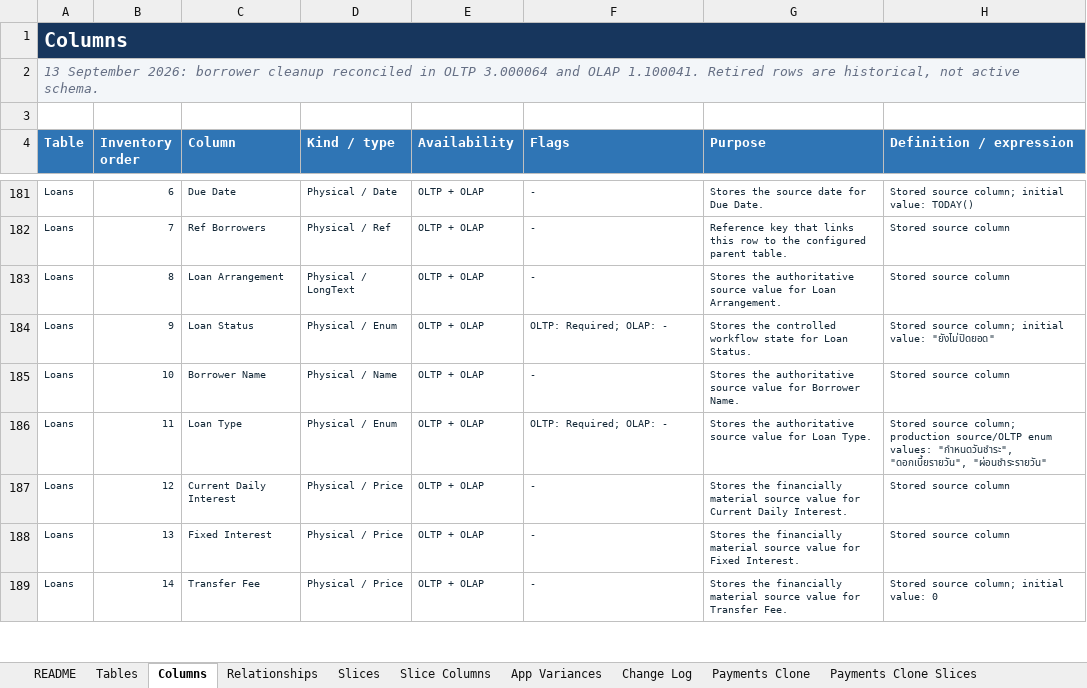
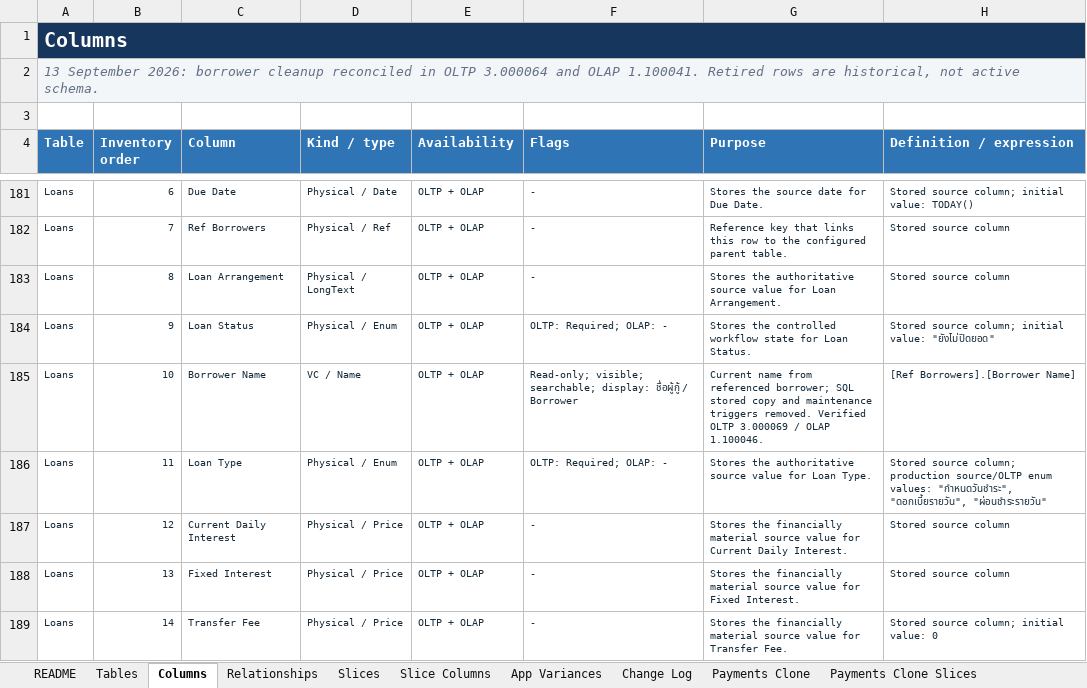
Before and after one commit to welct0407/MW-Credit-App, an Excel workbook: Documents/AppSheet_Data_Dictionary.xlsx, sheet Columns, drawn as a sheet; only a part is shown, gaps mark what is left out; values as stored, in another font and other column widths than the file's, no borders; conditional formats and table styles not drawn; the diff names each change by its address in the sheet, - before the commit and + after, or states it on an @@ line.

Commit message:
Replace stored loan borrower name with virtual reference

```diff
--- a/Documents/AppSheet_Data_Dictionary.xlsx (sheet Columns)
+++ b/Documents/AppSheet_Data_Dictionary.xlsx (sheet Columns)
-D185 (Kind / type): Physical / Name
+D185 (Kind / type): VC / Name
-F185 (Flags): -
+F185 (Flags): Read-only; visible; searchable; display: ชื่อผู้กู้ / Borrower
-G185 (Purpose): Stores the authoritative source value for Borrower Name.
+G185 (Purpose): Current name from referenced borrower; SQL stored copy and maintenance triggers removed. Verified OLTP 3.000069 / OLAP 1.100046.
-H185 (Definition / expression): Stored source column
+H185 (Definition / expression): [Ref Borrowers].[Borrower Name]
```
Also changed, not shown: sheet SQL Production, sheet Tables, 13 other files.
